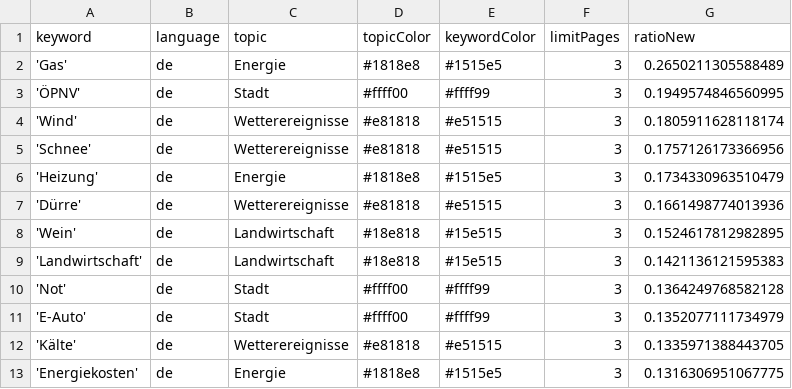
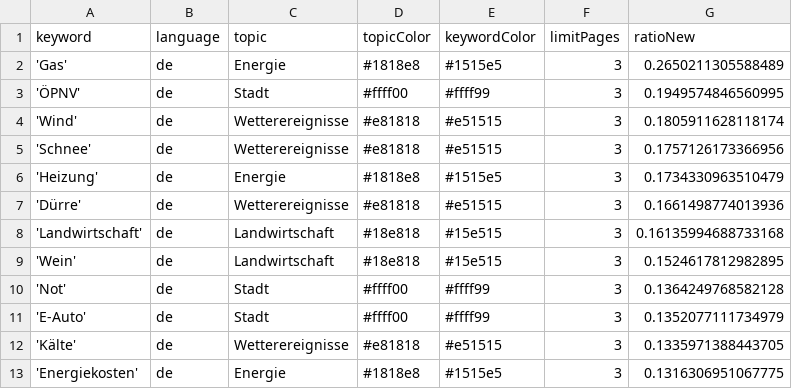
Before and after one commit to mizilett-news/winterIsComing, a CSV file: keywords.csv, drawn as a sheet; only a part is shown.

```diff
--- a/keywords.csv
+++ b/keywords.csv
@@ -7,4 +7,4 @@ keyword,language,topic,topicColor,keywordColor,limitPages,ratioNew
 'Dürre',de,Wetterereignisse,#e81818,#e51515,3,0.1661498774013936
+'Landwirtschaft',de,Landwirtschaft,#18e818,#15e515,3,0.16135994688733168
 'Wein',de,Landwirtschaft,#18e818,#15e515,3,0.1524617812982895
-'Landwirtschaft',de,Landwirtschaft,#18e818,#15e515,3,0.1421136121595383
 'Not',de,Stadt,#ffff00,#ffff99,3,0.1364249768582128
```
Also changed, not shown: csv/news_2026_10.csv, csv/news_2026_11.csv.
